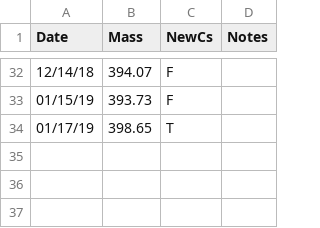
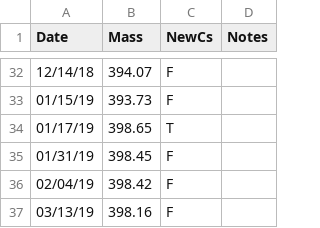
Before and after one commit to blongworth/cesiumUse, a CSV file: cesium.csv, drawn as a sheet; only a part is shown, gaps mark what is left out; the diff names each change by its address in the sheet, - before the commit and + after, or states it on an @@ line.

Commit message:
add data

```diff
--- a/cesium.csv
+++ b/cesium.csv
+row 35: 01/31/19 | 398.45 | F
+row 36: 02/04/19 | 398.42 | F
+row 37: 03/13/19 | 398.16 | F
```
